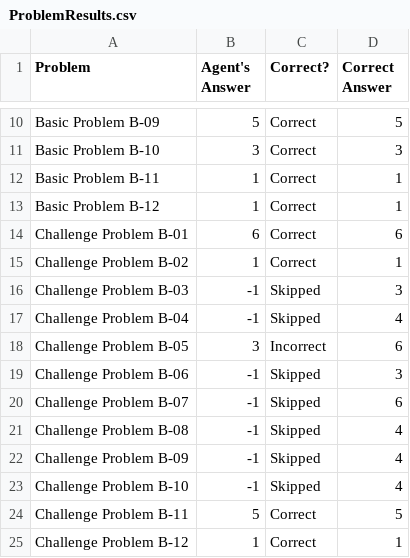
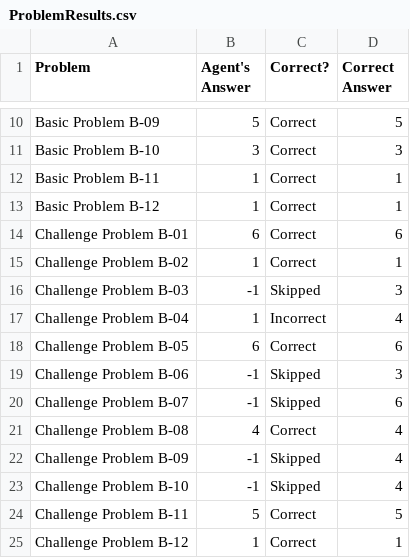
Before and after one commit to diyabenjamin/Ravens-Progressive-Matrices-Python, a CSV file: Project-Code-Python/ProblemResults.csv, drawn as a sheet; only a part is shown, gaps mark what is left out.

```diff
--- a/Project-Code-Python/ProblemResults.csv
+++ b/Project-Code-Python/ProblemResults.csv
@@ -16,7 +16,7 @@ Challenge Problem B-02,1,Correct,1
 Challenge Problem B-03,-1,Skipped,3
-Challenge Problem B-04,-1,Skipped,4
-Challenge Problem B-05,3,Incorrect,6
+Challenge Problem B-04,1,Incorrect,4
+Challenge Problem B-05,6,Correct,6
 Challenge Problem B-06,-1,Skipped,3
 Challenge Problem B-07,-1,Skipped,6
-Challenge Problem B-08,-1,Skipped,4
+Challenge Problem B-08,4,Correct,4
 Challenge Problem B-09,-1,Skipped,4
```
Also changed, not shown: Project-Code-Python/AgentAnswers.csv, 4 other files.
